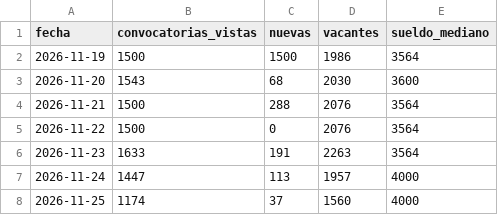
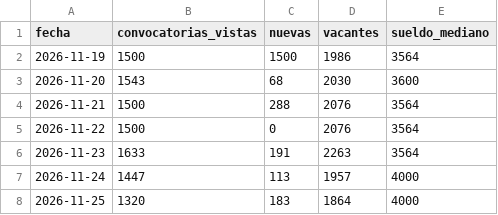
Before and after one commit to Data-driven-club/convocatorias-cas, a CSV file: data/looker/resumen_diario.csv, drawn as a sheet.

```diff
--- a/data/looker/resumen_diario.csv
+++ b/data/looker/resumen_diario.csv
@@ -7,2 +7,2 @@ fecha,convocatorias_vistas,nuevas,vacantes,sueldo_mediano
 2026-11-24,1447,113,1957,4000
-2026-11-25,1174,37,1560,4000
+2026-11-25,1320,183,1864,4000
```
Also changed, not shown: 3 other files.
